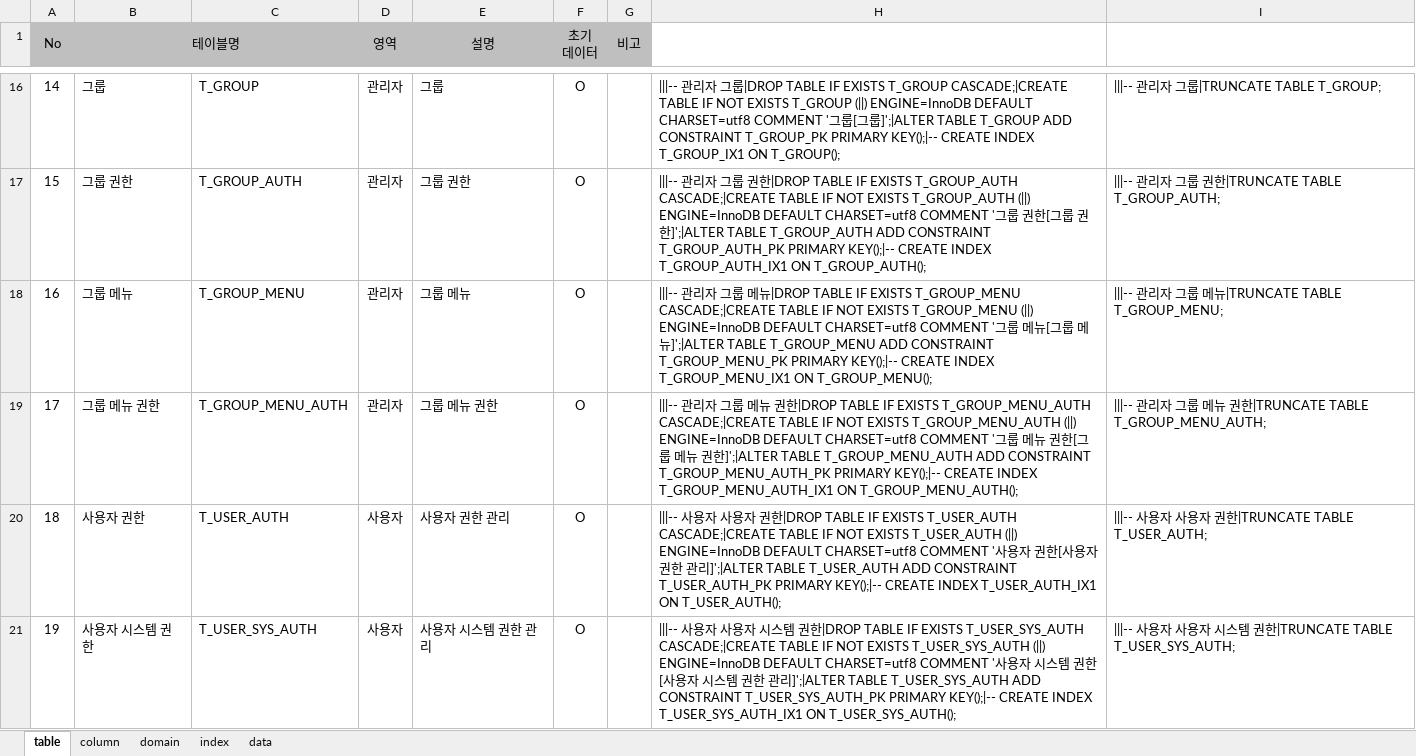
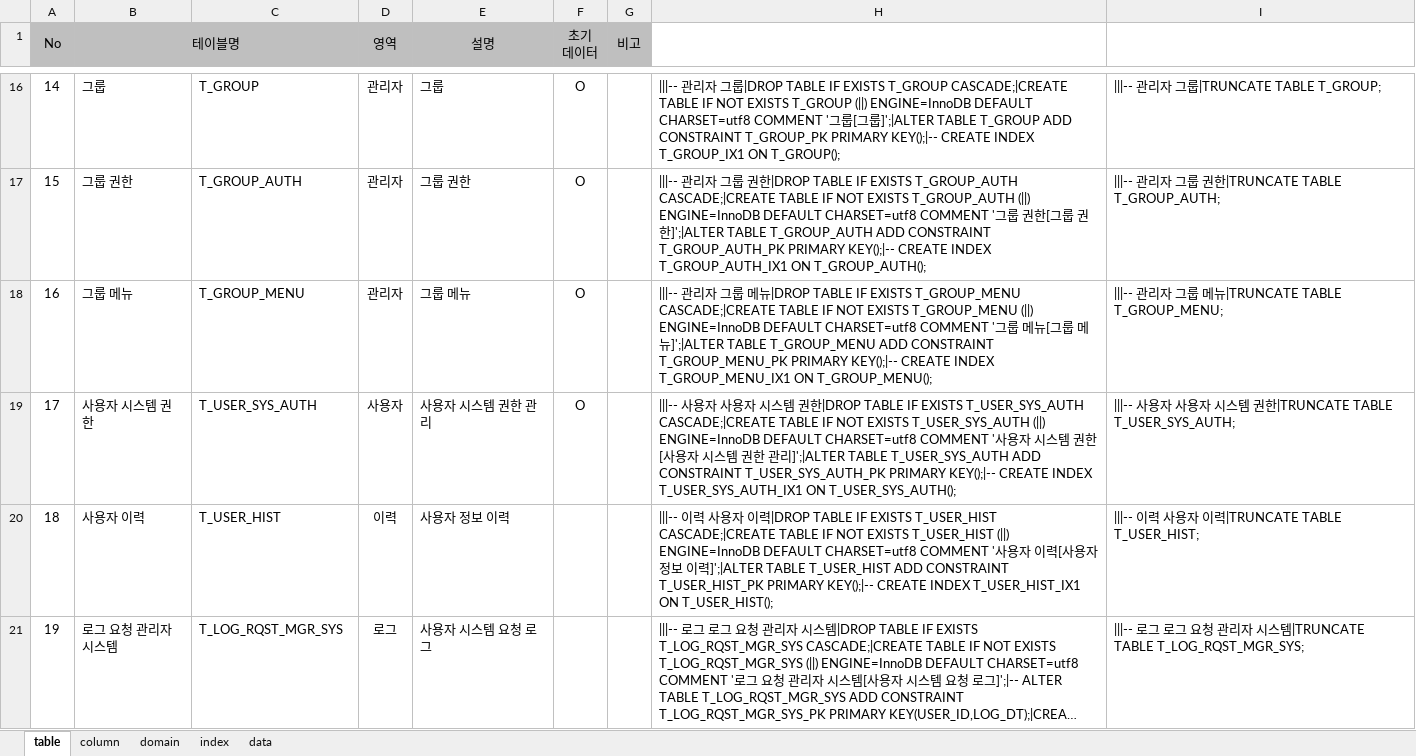
Before and after one commit to jinix55/SubProjsct, an Excel workbook: SubProject/script/table.xlsx, sheet table, drawn as a sheet; only a part is shown, gaps mark what is left out; the shorter side is filled out with more unchanged rows; long unchanged cells end in …; values as stored, in another font and other column widths than the file's, no borders; removed rows and columns are numbered as before the commit, all else as after; the diff covers the shown part only; the diff names each change by its address in the sheet, - before the commit and + after, or states it on an @@ line.

```diff
--- a/SubProject/script/table.xlsx (sheet table)
+++ b/SubProject/script/table.xlsx (sheet table)
-row 19: 17 | 그룹 메뉴 권한 | T_GROUP_MENU_AUTH | 관리자 | 그룹 메뉴 권한 | O |  | |||-- 관리자 그룹 메뉴 권한|DROP TABLE IF EXISTS T_GROUP_MENU_AUTH CASCADE;|CREATE TABLE IF NOT EXISTS T_GROUP_MENU_AUTH (||) ENGINE=InnoDB DEFAULT CHARSET=utf8 COMMENT '그룹 메뉴 권한[그룹 메뉴 권한]';|ALTER TABLE T_GROUP_MENU_AUTH ADD CONSTRAINT T_GROUP_MENU_AUTH_PK PRIMARY KEY();|-- CREATE INDEX T_GROUP_MENU_AUTH_IX1 ON T_GROUP_MENU_AUTH(); | |||-- 관리자 그룹 메뉴 권한|TRUNCATE TABLE T_GROUP_MENU_AUTH;
-row 20: 18 | 사용자 권한 | T_USER_AUTH | 사용자 | 사용자 권한 관리 | O |  | |||-- 사용자 사용자 권한|DROP TABLE IF EXISTS T_USER_AUTH CASCADE;|CREATE TABLE IF NOT EXISTS T_USER_AUTH (||) ENGINE=InnoDB DEFAULT CHARSET=utf8 COMMENT '사용자 권한[사용자 권한 관리]';|ALTER TABLE T_USER_AUTH ADD CONSTRAINT T_USER_AUTH_PK PRIMARY KEY();|-- CREATE INDEX T_USER_AUTH_IX1 ON T_USER_AUTH(); | |||-- 사용자 사용자 권한|TRUNCATE TABLE T_USER_AUTH;
@@ column A (No) renumbered from row 19 down @@
```
Also changed, not shown: 3 removed rows elsewhere in this sheet, sheet column, sheet data, sheet index, sheet domain, formulas that keep their value.
